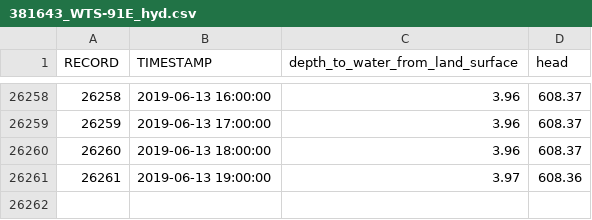
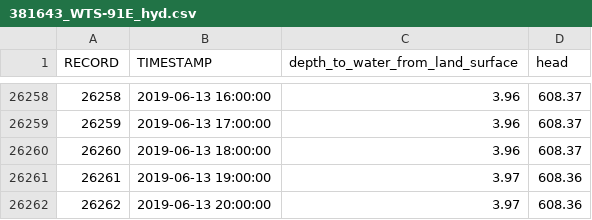
Before and after one commit to iordach1/web_hydrograph_csv, a CSV file: 381643_WTS-91E_hyd.csv, drawn as a sheet; only a part is shown, gaps mark what is left out.

```diff
--- a/381643_WTS-91E_hyd.csv
+++ b/381643_WTS-91E_hyd.csv
@@ -26261 +26261,2 @@ RECORD,TIMESTAMP,depth_to_water_from_land_surface,head
 26261,2019-06-13 19:00:00,3.97,608.36
+26262,2019-06-13 20:00:00,3.97,608.36
```
Also changed, not shown: 381644_WTS-91F_hyd.csv, 381646_WTS-91H_hyd.csv, 4 other files.
